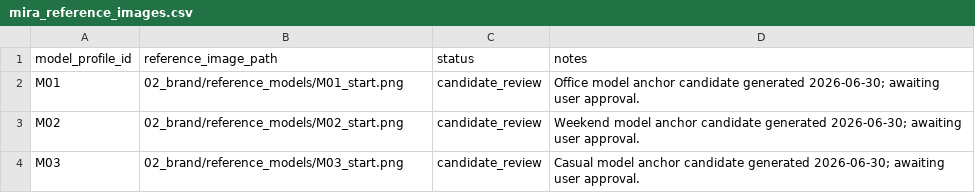
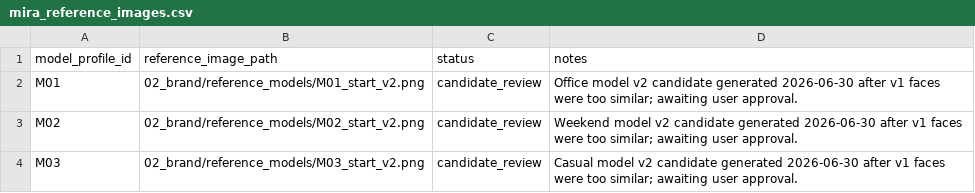
Before and after one commit to fcsh1526/codex-fittingrooom, a CSV file: 02_brand/mira_reference_images.csv, drawn as a sheet.

Commit message:
Revise Mira reference model candidates

```diff
--- a/02_brand/mira_reference_images.csv
+++ b/02_brand/mira_reference_images.csv
@@ -1,4 +1,4 @@
 model_profile_id,reference_image_path,status,notes
-M01,02_brand/reference_models/M01_start.png,candidate_review,Office model anchor candidate generated 2026-06-30; awaiting user approval.
-M02,02_brand/reference_models/M02_start.png,candidate_review,Weekend model anchor candidate generated 2026-06-30; awaiting user approval.
-M03,02_brand/reference_models/M03_start.png,candidate_review,Casual model anchor candidate generated 2026-06-30; awaiting user approval.
+M01,02_brand/reference_models/M01_start_v2.png,candidate_review,Office model v2 candidate generated 2026-06-30 after v1 faces were too similar; awaiting user approval.
+M02,02_brand/reference_models/M02_start_v2.png,candidate_review,Weekend model v2 candidate generated 2026-06-30 after v1 faces were too similar; awaiting user approval.
+M03,02_brand/reference_models/M03_start_v2.png,candidate_review,Casual model v2 candidate generated 2026-06-30 after v1 faces were too similar; awaiting user approval.
```
Also changed, not shown: 6 other files.
